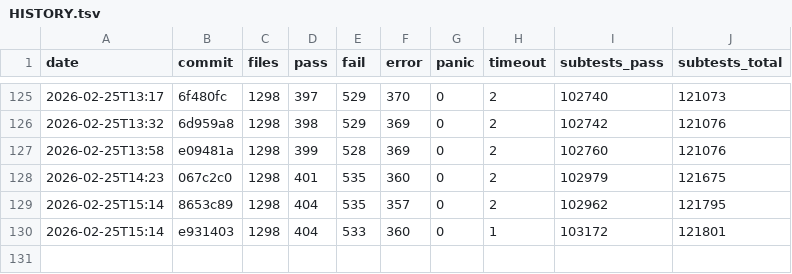
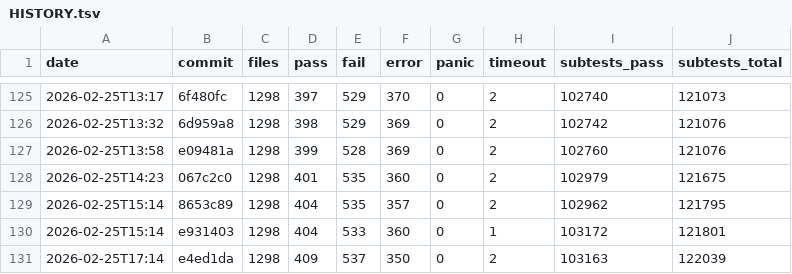
Before and after one commit to tokuhirom/mutsu, a TSV file: HISTORY.tsv, drawn as a sheet; only a part is shown, gaps mark what is left out.

Commit message:
Update roast history (2026-02-25T17:14)

```diff
--- a/HISTORY.tsv
+++ b/HISTORY.tsv
@@ -130 +130,2 @@ date	commit	files	pass	fail	error	panic	timeout	subtests_pass	subtests_total
 2026-02-25T15:14	e931403	1298	404	533	360	0	1	103172	121801
+2026-02-25T17:14	e4ed1da	1298	409	537	350	0	2	103163	122039
```
Also changed, not shown: 1 other file.
